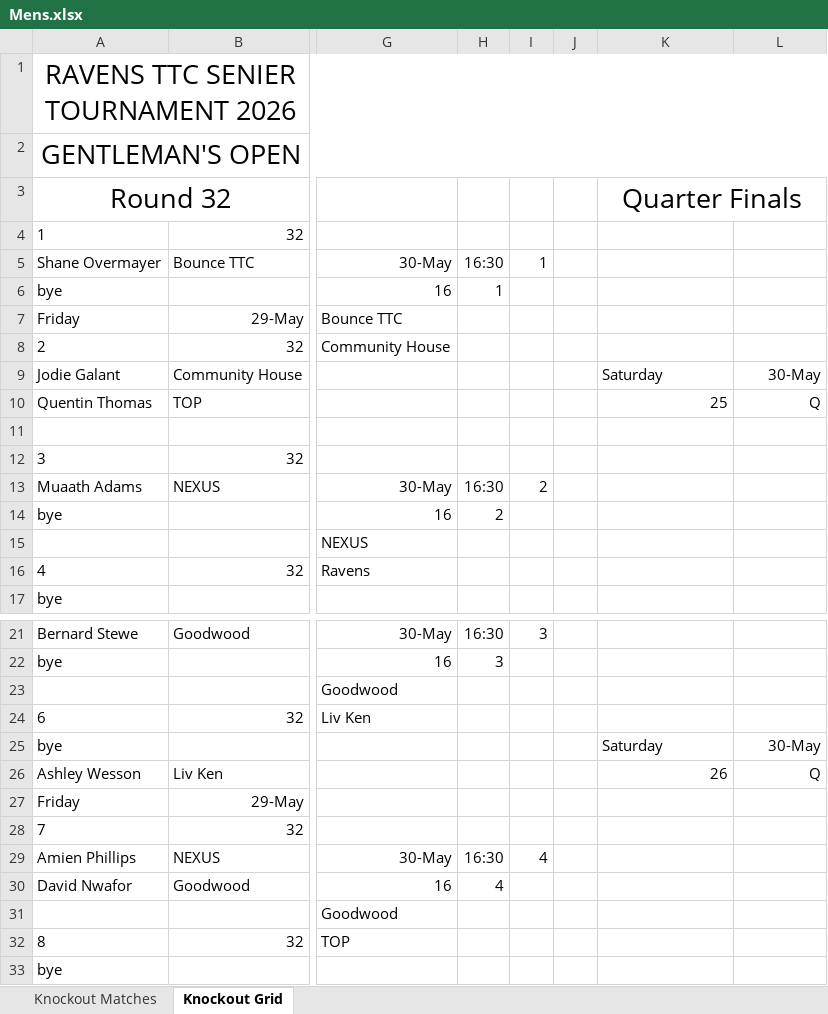
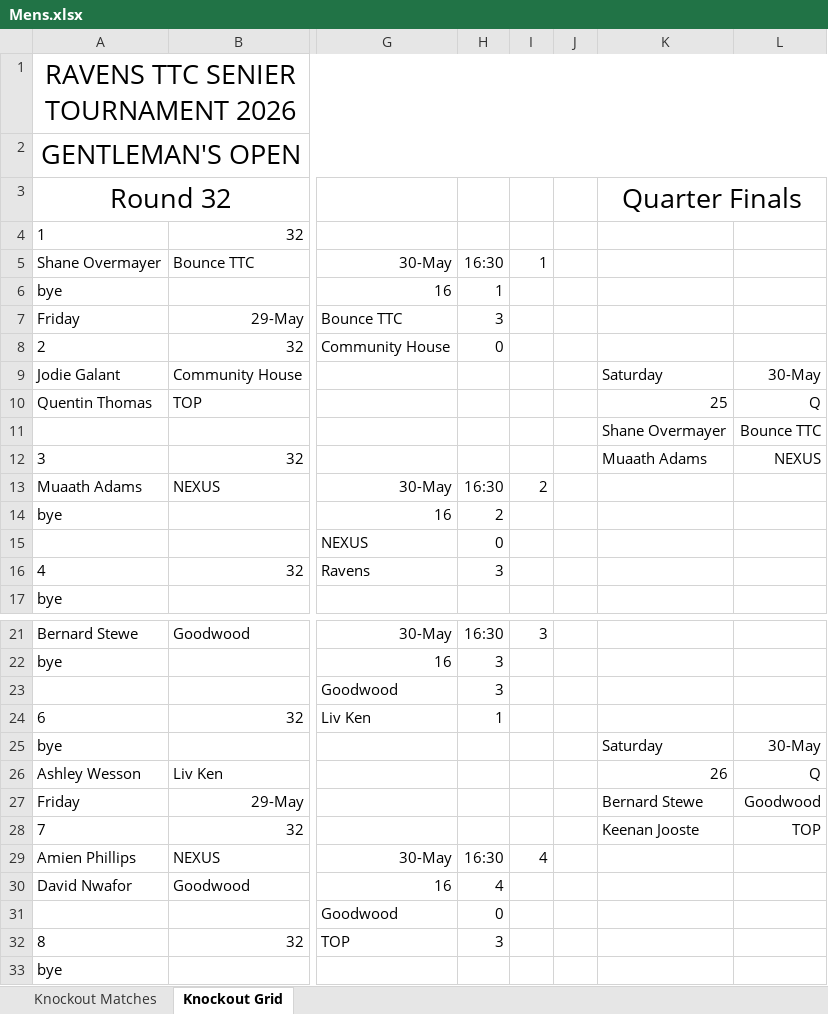
Before and after one commit to JoshuaDuPlooy/Ravens2026Seniors, an Excel workbook: Knockouts/Mens.xlsx, sheet Knockout Grid, drawn as a sheet; only a part is shown, gaps mark what is left out; values as stored, in another font and other column widths than the file's, no borders; conditional formats not drawn; rows hold the shown columns only; the diff covers the shown part only; the diff names each change by its address in the sheet, - before the commit and + after, or states it on an @@ line.

```diff
--- a/Knockouts/Mens.xlsx (sheet Knockout Grid)
+++ b/Knockouts/Mens.xlsx (sheet Knockout Grid)
-H7: (empty)
+H7: 3
-H8: (empty)
+H8: 0
-row 11: (empty)
+row 11:  |  |  |  |  |  | Shane Overmayer | Bounce TTC
-K12 (Quarter Finals): (empty)
+K12 (Quarter Finals): Muaath Adams
-L12: (empty)
+L12: NEXUS
-H15: (empty)
+H15: 0
-H16: (empty)
+H16: 3
-H23: (empty)
+H23: 3
-H24: (empty)
+H24: 1
-K27 (Quarter Finals): (empty)
+K27 (Quarter Finals): Bernard Stewe
-L27: (empty)
+L27: Goodwood
-K28 (Quarter Finals): (empty)
+K28 (Quarter Finals): Keenan Jooste
-L28: (empty)
+L28: TOP
-H31: (empty)
+H31: 0
-H32: (empty)
+H32: 3
```
Also changed, not shown: 16 edited cells elsewhere in this sheet, sheet Knockout Matches, 1 other file.
